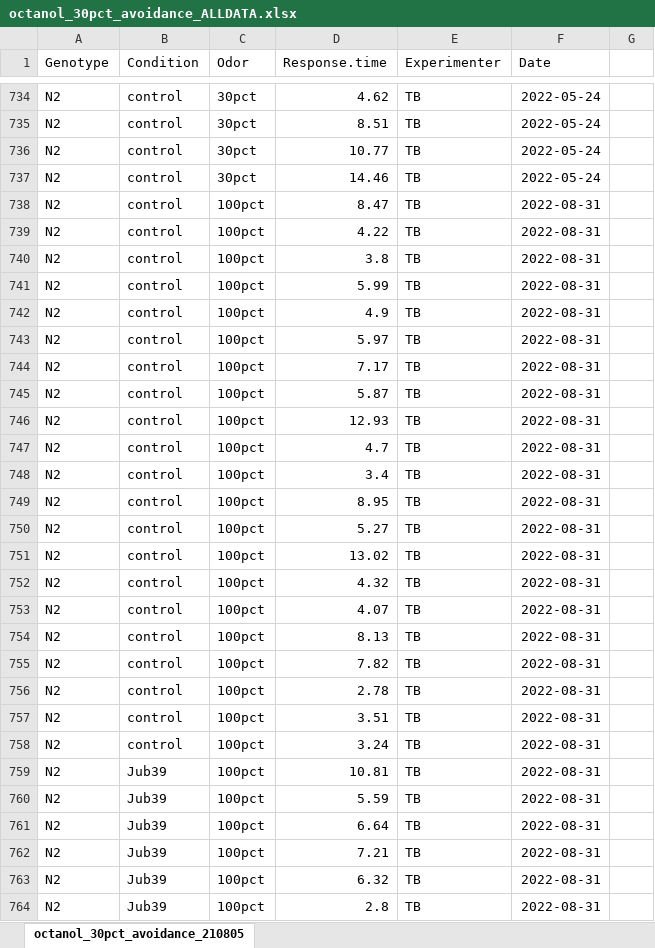
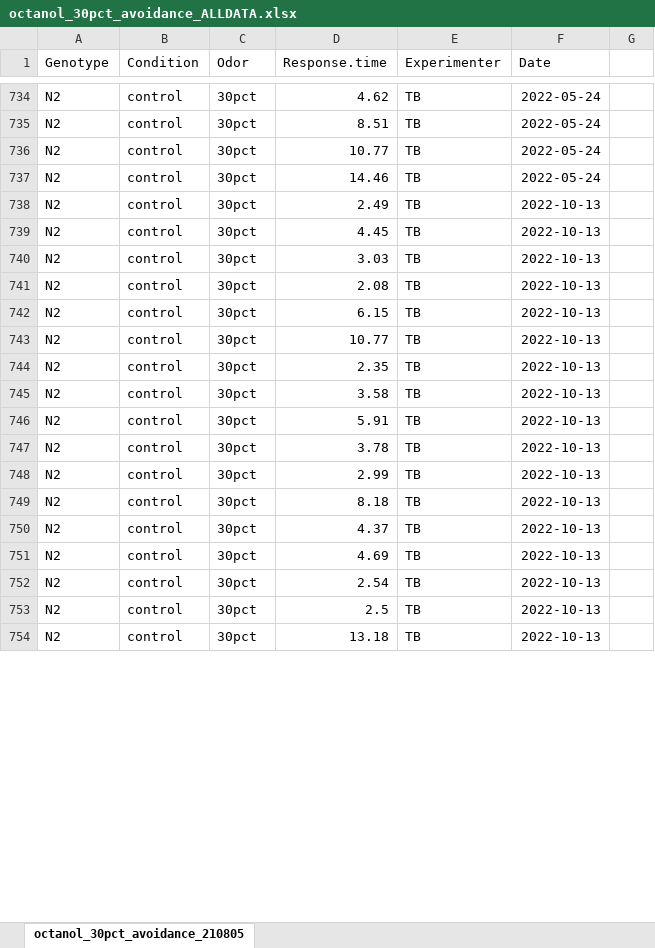
Before and after one commit to tibr36/cest-2.1-Project, an Excel workbook: data/octanol_30pct_avoidance_ALLDATA.xlsx, sheet octanol_30pct_avoidance_210805, drawn as a sheet; only a part is shown, gaps mark what is left out; values as stored, in another font and other column widths than the file's, no borders; removed rows and columns are numbered as before the commit, all else as after; the diff covers the shown part only; the diff names each change by its address in the sheet, - before the commit and + after, or states it on an @@ line.

Commit message:
oct avoidance 10/13

```diff
--- a/data/octanol_30pct_avoidance_ALLDATA.xlsx (sheet octanol_30pct_avoidance_210805)
+++ b/data/octanol_30pct_avoidance_ALLDATA.xlsx (sheet octanol_30pct_avoidance_210805)
-C738:C754 (Odor): 100pct
+C738:C754 (Odor): 30pct
-D738 (Response.time): 8.47
+D738 (Response.time): 2.49
-F738:F754 (Date): 2022-08-31
+F738:F754 (Date): 2022-10-13
-D739 (Response.time): 4.22
+D739 (Response.time): 4.45
-D740 (Response.time): 3.8
+D740 (Response.time): 3.03
-D741 (Response.time): 5.99
+D741 (Response.time): 2.08
-D742 (Response.time): 4.9
+D742 (Response.time): 6.15
-D743 (Response.time): 5.97
+D743 (Response.time): 10.77
-D744 (Response.time): 7.17
+D744 (Response.time): 2.35
-D745 (Response.time): 5.87
+D745 (Response.time): 3.58
-D746 (Response.time): 12.93
+D746 (Response.time): 5.91
-D747 (Response.time): 4.7
+D747 (Response.time): 3.78
-D748 (Response.time): 3.4
+D748 (Response.time): 2.99
-D749 (Response.time): 8.95
+D749 (Response.time): 8.18
-D750 (Response.time): 5.27
+D750 (Response.time): 4.37
-D751 (Response.time): 13.02
+D751 (Response.time): 4.69
-D752 (Response.time): 4.32
+D752 (Response.time): 2.54
-D753 (Response.time): 4.07
+D753 (Response.time): 2.5
-D754 (Response.time): 8.13
+D754 (Response.time): 13.18
-row 755: N2 | control | 100pct | 7.82 | TB | 2022-08-31
-row 756: N2 | control | 100pct | 2.78 | TB | 2022-08-31
-row 757: N2 | control | 100pct | 3.51 | TB | 2022-08-31
-row 758: N2 | control | 100pct | 3.24 | TB | 2022-08-31
-row 759: N2 | Jub39 | 100pct | 10.81 | TB | 2022-08-31
-row 760: N2 | Jub39 | 100pct | 5.59 | TB | 2022-08-31
-row 761: N2 | Jub39 | 100pct | 6.64 | TB | 2022-08-31
-row 762: N2 | Jub39 | 100pct | 7.21 | TB | 2022-08-31
-row 763: N2 | Jub39 | 100pct | 6.32 | TB | 2022-08-31
-row 764: N2 | Jub39 | 100pct | 2.8 | TB | 2022-08-31
```
Also changed, not shown: 3 added rows, 15 removed rows and 68 edited cells elsewhere in this sheet, 1 other file.
